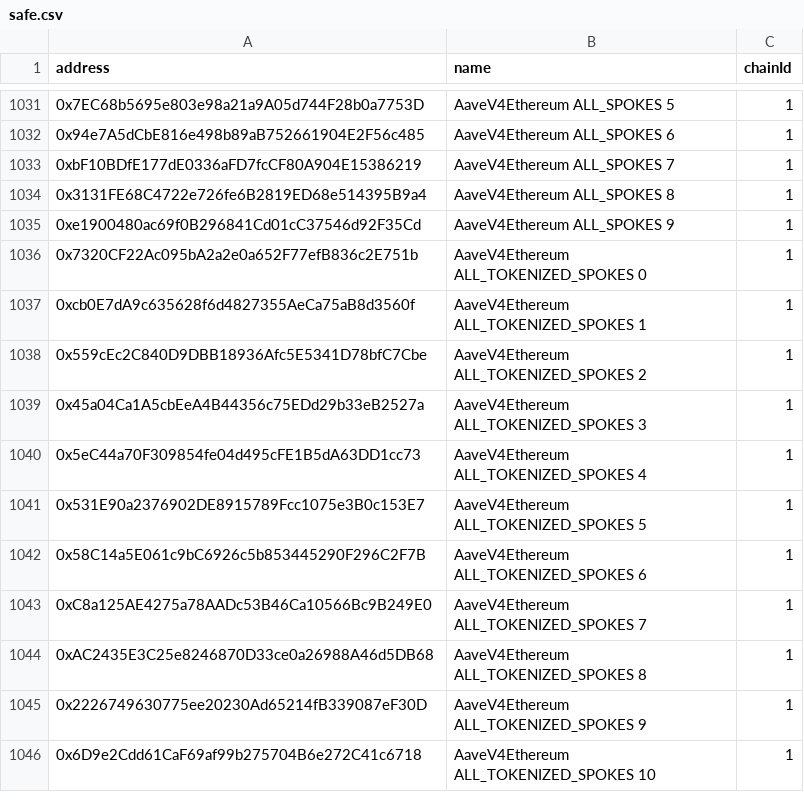
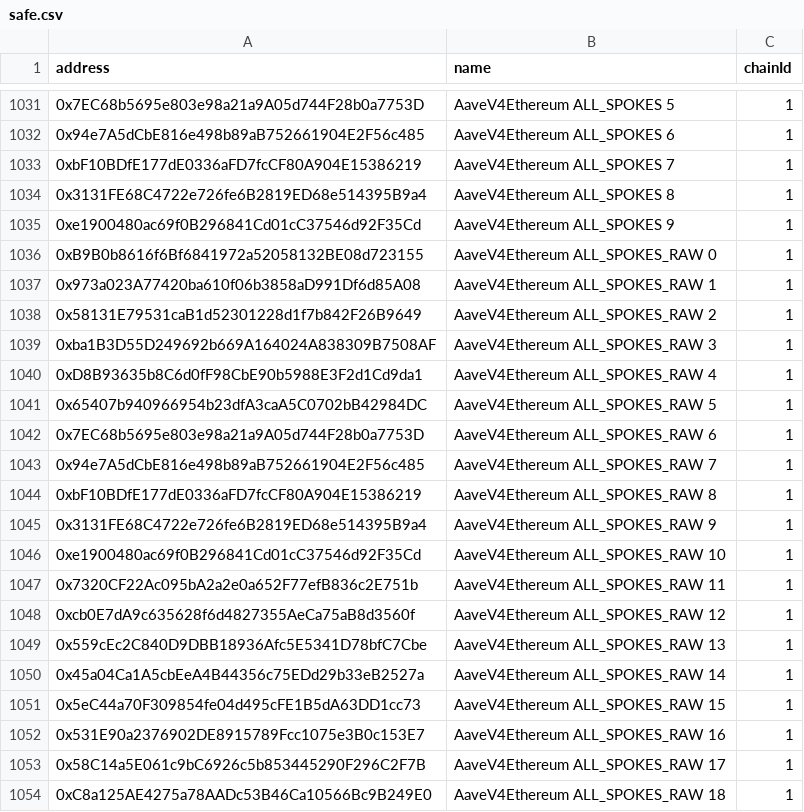
Before and after one commit to TokenLogic-com-au/aave-address-book, a CSV file: safe.csv, drawn as a sheet; only a part is shown, gaps mark what is left out; the shorter side is filled out with more unchanged rows; the diff covers the shown part only; the diff names each change by its address in the sheet, - before the commit and + after, or states it on an @@ line.

Commit message:
feat: allSpokesRaw getter for v4 (#1392)
* feat : allSpokesRaw getter for v4

* feat : new fetch & unknow Spokes in AllSpokesRaw getter

* rft : optimized rpc calls

* fix : better opti

* fix : also use multicall in other fetchers

```diff
--- a/safe.csv
+++ b/safe.csv
+row 1036: 0xB9B0b8616f6Bf6841972a52058132BE08d723155 | AaveV4Ethereum ALL_SPOKES_RAW 0 | 1
+row 1037: 0x973a023A77420ba610f06b3858aD991Df6d85A08 | AaveV4Ethereum ALL_SPOKES_RAW 1 | 1
+row 1038: 0x58131E79531caB1d52301228d1f7b842F26B9649 | AaveV4Ethereum ALL_SPOKES_RAW 2 | 1
+row 1039: 0xba1B3D55D249692b669A164024A838309B7508AF | AaveV4Ethereum ALL_SPOKES_RAW 3 | 1
+row 1040: 0xD8B93635b8C6d0fF98CbE90b5988E3F2d1Cd9da1 | AaveV4Ethereum ALL_SPOKES_RAW 4 | 1
+row 1041: 0x65407b940966954b23dfA3caA5C0702bB42984DC | AaveV4Ethereum ALL_SPOKES_RAW 5 | 1
+row 1042: 0x7EC68b5695e803e98a21a9A05d744F28b0a7753D | AaveV4Ethereum ALL_SPOKES_RAW 6 | 1
+row 1043: 0x94e7A5dCbE816e498b89aB752661904E2F56c485 | AaveV4Ethereum ALL_SPOKES_RAW 7 | 1
+row 1044: 0xbF10BDfE177dE0336aFD7fcCF80A904E15386219 | AaveV4Ethereum ALL_SPOKES_RAW 8 | 1
+row 1045: 0x3131FE68C4722e726fe6B2819ED68e514395B9a4 | AaveV4Ethereum ALL_SPOKES_RAW 9 | 1
+row 1046: 0xe1900480ac69f0B296841Cd01cC37546d92F35Cd | AaveV4Ethereum ALL_SPOKES_RAW 10 | 1
+row 1047: 0x7320CF22Ac095bA2a2e0a652F77efB836c2E751b | AaveV4Ethereum ALL_SPOKES_RAW 11 | 1
+row 1048: 0xcb0E7dA9c635628f6d4827355AeCa75aB8d3560f | AaveV4Ethereum ALL_SPOKES_RAW 12 | 1
+row 1049: 0x559cEc2C840D9DBB18936Afc5E5341D78bfC7Cbe | AaveV4Ethereum ALL_SPOKES_RAW 13 | 1
+row 1050: 0x45a04Ca1A5cbEeA4B44356c75EDd29b33eB2527a | AaveV4Ethereum ALL_SPOKES_RAW 14 | 1
+row 1051: 0x5eC44a70F309854fe04d495cFE1B5dA63DD1cc73 | AaveV4Ethereum ALL_SPOKES_RAW 15 | 1
+row 1052: 0x531E90a2376902DE8915789Fcc1075e3B0c153E7 | AaveV4Ethereum ALL_SPOKES_RAW 16 | 1
+row 1053: 0x58C14a5E061c9bC6926c5b853445290F296C2F7B | AaveV4Ethereum ALL_SPOKES_RAW 17 | 1
+row 1054: 0xC8a125AE4275a78AADc53B46Ca10566Bc9B249E0 | AaveV4Ethereum ALL_SPOKES_RAW 18 | 1
```
Also changed, not shown: 23 added rows elsewhere in this file, 7 other files.
